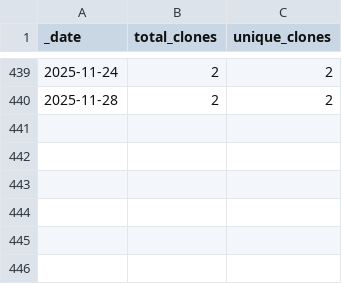
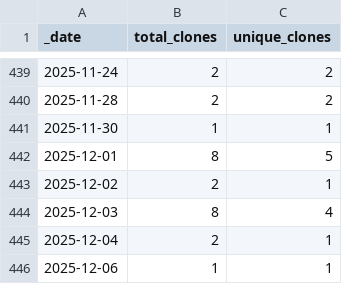
Before and after one commit to roberts-farm-of-ideas/13, a CSV file: traffic/clones.csv, drawn as a sheet; only a part is shown, gaps mark what is left out; the diff names each change by its address in the sheet, - before the commit and + after, or states it on an @@ line.

Commit message:
GitHub traffic

```diff
--- a/traffic/clones.csv
+++ b/traffic/clones.csv
+row 441: 2025-11-30 | 1 | 1
+row 442: 2025-12-01 | 8 | 5
+row 443: 2025-12-02 | 2 | 1
+row 444: 2025-12-03 | 8 | 4
+row 445: 2025-12-04 | 2 | 1
+row 446: 2025-12-06 | 1 | 1
```
Also changed, not shown: 1 other file.
